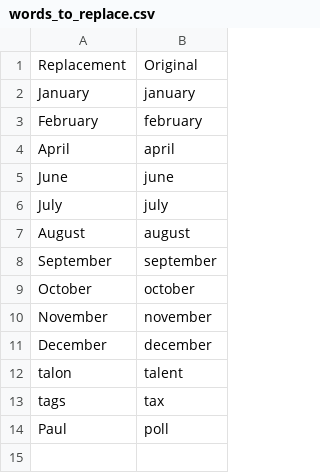
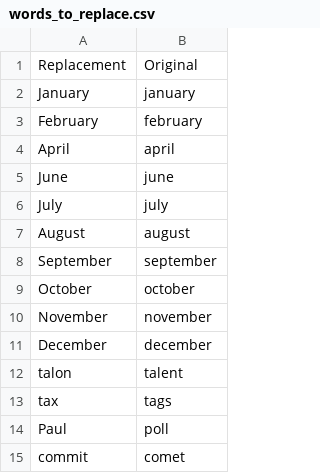
Before and after one commit to paj80paj/knausj_talon, a CSV file: settings/words_to_replace.csv, drawn as a sheet.

```diff
--- a/settings/words_to_replace.csv
+++ b/settings/words_to_replace.csv
@@ -12,3 +12,4 @@ December,december
 talon,talent
-tags,tax
+tax,tags
 Paul,poll
+commit,comet
```
Also changed, not shown: settings/my_contacts.csv.
